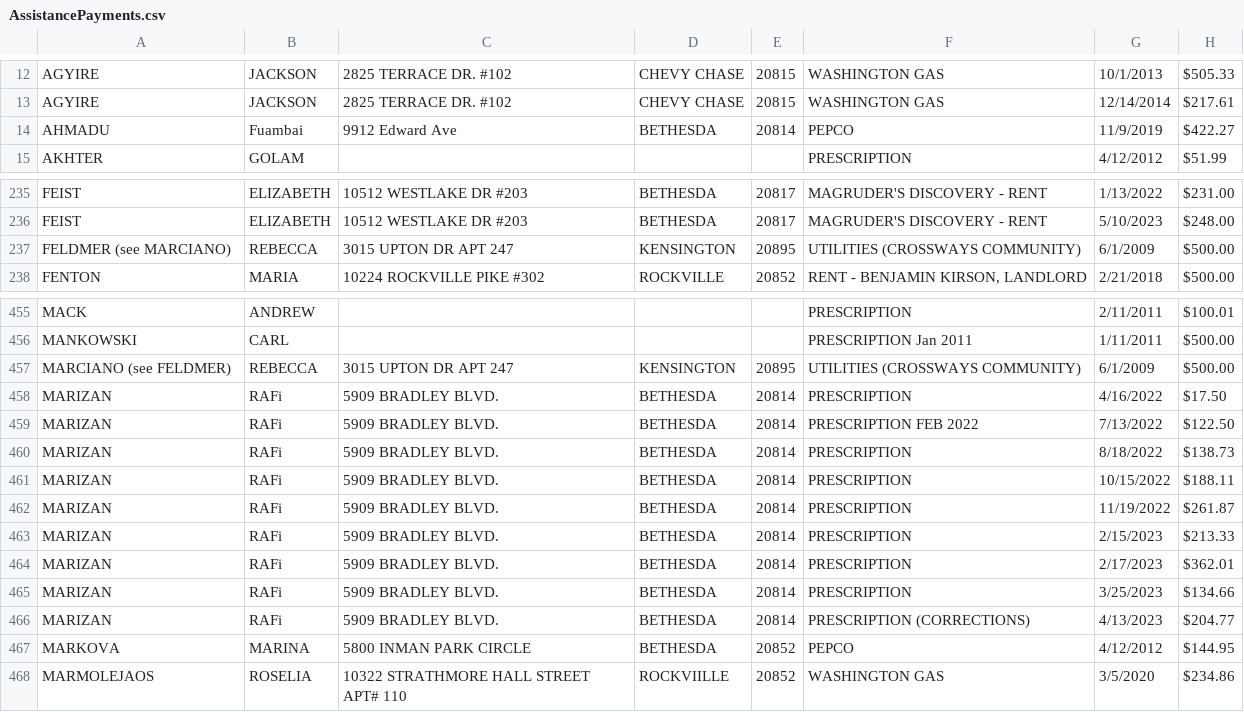
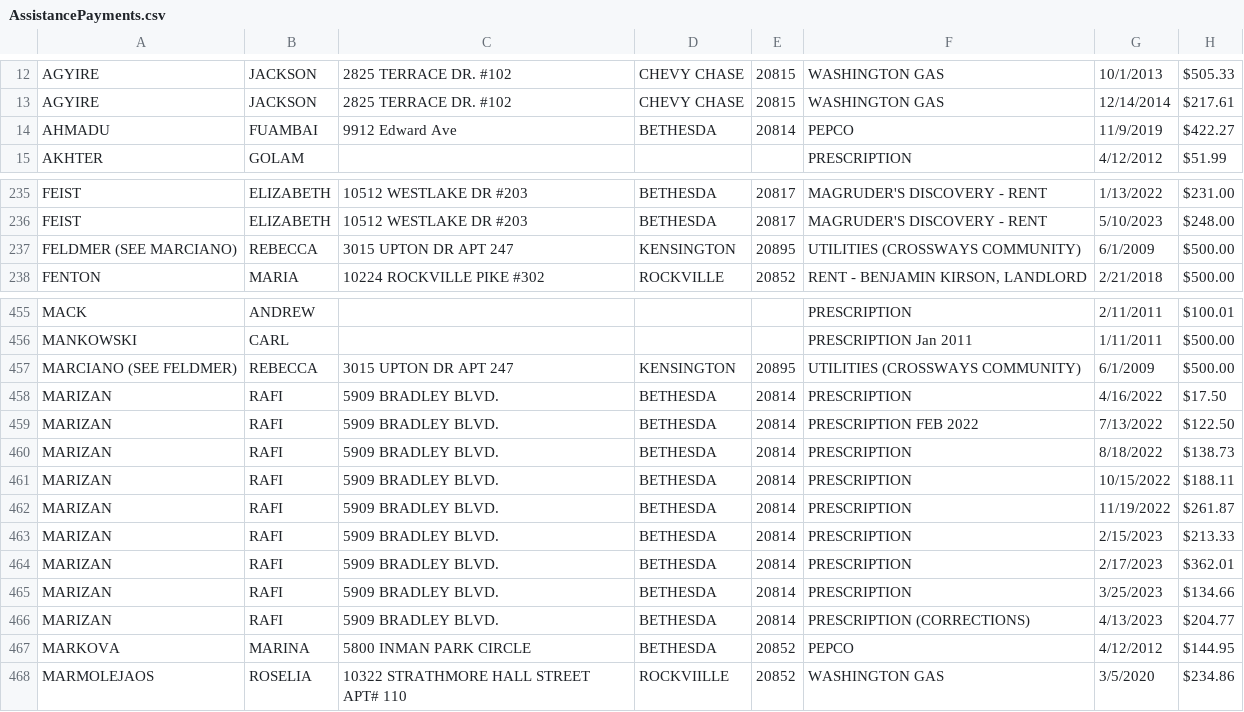
Before and after one commit to prowny/BHelp, a CSV file: BHelp/App_Data/AssistancePayments.csv, drawn as a sheet; only a part is shown, gaps mark what is left out.

Commit message:
Repair Deliveryt Filters - Add Payments

```diff
--- a/BHelp/App_Data/AssistancePayments.csv
+++ b/BHelp/App_Data/AssistancePayments.csv
@@ -13,3 +13,3 @@ AGYIRE,JACKSON,2825 TERRACE DR.  #102,CHEVY CHASE,20815,WASHINGTON GAS,10/1/2013
 AGYIRE,JACKSON,2825 TERRACE DR.  #102,CHEVY CHASE,20815,WASHINGTON GAS,12/14/2014,$217.61,,,,,,,,,,,,,,,,,,,,,,
-AHMADU,Fuambai,9912 Edward Ave,BETHESDA,20814,PEPCO,11/9/2019,$422.27,,,,,,,,,,,,,,,,,,,,,,
+AHMADU,FUAMBAI,9912 Edward Ave,BETHESDA,20814,PEPCO,11/9/2019,$422.27,,,,,,,,,,,,,,,,,,,,,,
 AKHTER,GOLAM,,,,PRESCRIPTION,4/12/2012,$51.99,,,,,,,,,,,,,,,,,,,,,,
@@ -236,3 +236,3 @@ FEIST,ELIZABETH,10512 WESTLAKE DR #203,BETHESDA,20817,MAGRUDER'S DISCOVERY - REN
 FEIST,ELIZABETH,10512 WESTLAKE DR #203,BETHESDA,20817,MAGRUDER'S DISCOVERY - RENT,5/10/2023,$248.00,,,,,,,,,,,,,,,,,,,,,,
-FELDMER (see MARCIANO),REBECCA,3015 UPTON DR   APT 247,KENSINGTON,20895,UTILITIES (CROSSWAYS COMMUNITY),6/1/2009,$500.00,,,,,,,,,,,,,,,,,,,,,,
+FELDMER (SEE MARCIANO),REBECCA,3015 UPTON DR   APT 247,KENSINGTON,20895,UTILITIES (CROSSWAYS COMMUNITY),6/1/2009,$500.00,,,,,,,,,,,,,,,,,,,,,,
 FENTON,MARIA,10224 ROCKVILLE PIKE #302,ROCKVILLE,20852,"RENT - BENJAMIN KIRSON, LANDLORD",2/21/2018,$500.00,,,,,,,,,,,,,,,,,,,,,,
@@ -456,12 +456,12 @@ MACK,ANDREW,,, ,PRESCRIPTION,2/11/2011,$100.01,,,,,,,,,,,,,,,,,,,,,,
 MANKOWSKI,CARL,,,,PRESCRIPTION Jan 2011,1/11/2011,$500.00,,,,,,,,,,,,,,,,,,,,,,
-MARCIANO (see FELDMER),REBECCA,3015 UPTON DR   APT 247,KENSINGTON,20895,UTILITIES (CROSSWAYS COMMUNITY),6/1/2009,$500.00,,,,,,,,,,,,,,,,,,,,,,
-MARIZAN,RAFi,5909 BRADLEY BLVD.,BETHESDA,20814,PRESCRIPTION,4/16/2022,$17.50,,,,,,,,,,,,,,,,,,,,,,
-MARIZAN,RAFi,5909 BRADLEY BLVD.,BETHESDA,20814,PRESCRIPTION  FEB 2022,7/13/2022,$122.50,,,,,,,,,,,,,,,,,,,,,,
-MARIZAN,RAFi,5909 BRADLEY BLVD.,BETHESDA,20814,PRESCRIPTION ,8/18/2022,$138.73,,,,,,,,,,,,,,,,,,,,,,
-MARIZAN,RAFi,5909 BRADLEY BLVD.,BETHESDA,20814,PRESCRIPTION ,10/15/2022,$188.11,,,,,,,,,,,,,,,,,,,,,,
-MARIZAN,RAFi,5909 BRADLEY BLVD.,BETHESDA,20814,PRESCRIPTION ,11/19/2022,$261.87,,,,,,,,,,,,,,,,,,,,,,
-MARIZAN,RAFi,5909 BRADLEY BLVD.,BETHESDA,20814,PRESCRIPTION ,2/15/2023,$213.33,,,,,,,,,,,,,,,,,,,,,,
-MARIZAN,RAFi,5909 BRADLEY BLVD.,BETHESDA,20814,PRESCRIPTION ,2/17/2023,$362.01,,,,,,,,,,,,,,,,,,,,,,
-MARIZAN,RAFi,5909 BRADLEY BLVD.,BETHESDA,20814,PRESCRIPTION ,3/25/2023,$134.66,,,,,,,,,,,,,,,,,,,,,,
-MARIZAN,RAFi,5909 BRADLEY BLVD.,BETHESDA,20814,PRESCRIPTION  (CORRECTIONS),4/13/2023,$204.77,,,,,,,,,,,,,,,,,,,,,,
+MARCIANO (SEE FELDMER),REBECCA,3015 UPTON DR   APT 247,KENSINGTON,20895,UTILITIES (CROSSWAYS COMMUNITY),6/1/2009,$500.00,,,,,,,,,,,,,,,,,,,,,,
+MARIZAN,RAFI,5909 BRADLEY BLVD.,BETHESDA,20814,PRESCRIPTION,4/16/2022,$17.50,,,,,,,,,,,,,,,,,,,,,,
+MARIZAN,RAFI,5909 BRADLEY BLVD.,BETHESDA,20814,PRESCRIPTION  FEB 2022,7/13/2022,$122.50,,,,,,,,,,,,,,,,,,,,,,
+MARIZAN,RAFI,5909 BRADLEY BLVD.,BETHESDA,20814,PRESCRIPTION ,8/18/2022,$138.73,,,,,,,,,,,,,,,,,,,,,,
+MARIZAN,RAFI,5909 BRADLEY BLVD.,BETHESDA,20814,PRESCRIPTION ,10/15/2022,$188.11,,,,,,,,,,,,,,,,,,,,,,
+MARIZAN,RAFI,5909 BRADLEY BLVD.,BETHESDA,20814,PRESCRIPTION ,11/19/2022,$261.87,,,,,,,,,,,,,,,,,,,,,,
+MARIZAN,RAFI,5909 BRADLEY BLVD.,BETHESDA,20814,PRESCRIPTION ,2/15/2023,$213.33,,,,,,,,,,,,,,,,,,,,,,
+MARIZAN,RAFI,5909 BRADLEY BLVD.,BETHESDA,20814,PRESCRIPTION ,2/17/2023,$362.01,,,,,,,,,,,,,,,,,,,,,,
+MARIZAN,RAFI,5909 BRADLEY BLVD.,BETHESDA,20814,PRESCRIPTION ,3/25/2023,$134.66,,,,,,,,,,,,,,,,,,,,,,
+MARIZAN,RAFI,5909 BRADLEY BLVD.,BETHESDA,20814,PRESCRIPTION  (CORRECTIONS),4/13/2023,$204.77,,,,,,,,,,,,,,,,,,,,,,
 MARKOVA,MARINA,5800 INMAN PARK CIRCLE,BETHESDA,20852,PEPCO,4/12/2012,$144.95,,,,,,,,,,,,,,,,,,,,,,
```
Also changed, not shown: 13 other files.
